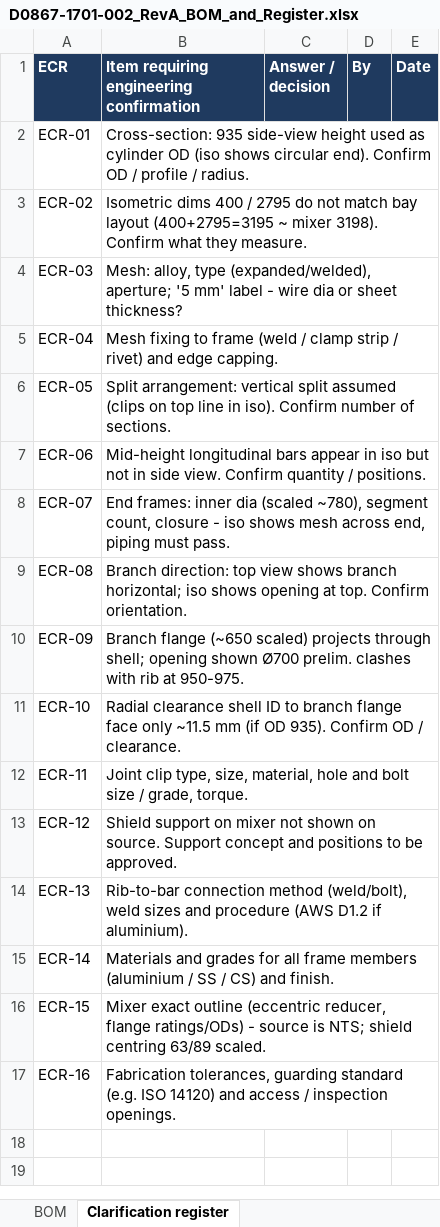
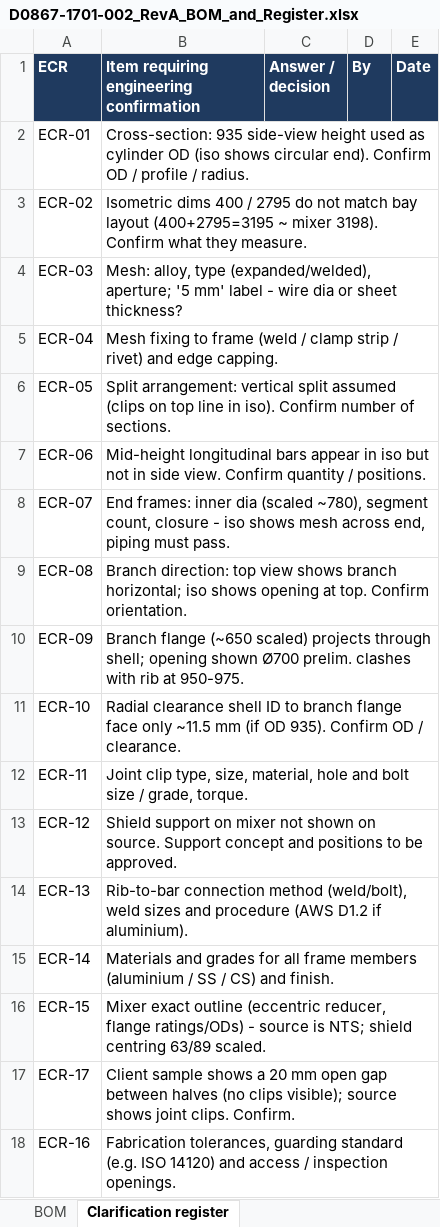
Before and after one commit to newgenexpress21-coder/TITANIUM-PRINT, an Excel workbook: D0867-1701_Sht002_Mixer_M9450_Shield/D0867-1701-002_RevA_BOM_and_Register.xlsx, sheet Clarification register, drawn as a sheet; values as stored, in another font and other column widths than the file's, no borders; the diff names each change by its address in the sheet, - before the commit and + after, or states it on an @@ line.

```diff
--- a/D0867-1701_Sht002_Mixer_M9450_Shield/D0867-1701-002_RevA_BOM_and_Register.xlsx (sheet Clarification register)
+++ b/D0867-1701_Sht002_Mixer_M9450_Shield/D0867-1701-002_RevA_BOM_and_Register.xlsx (sheet Clarification register)
+row 17: ECR-17 | Client sample shows a 20 mm open gap between halves (no clips visible); source shows joint clips. Confirm.
```
Also changed, not shown: 5 other files.
